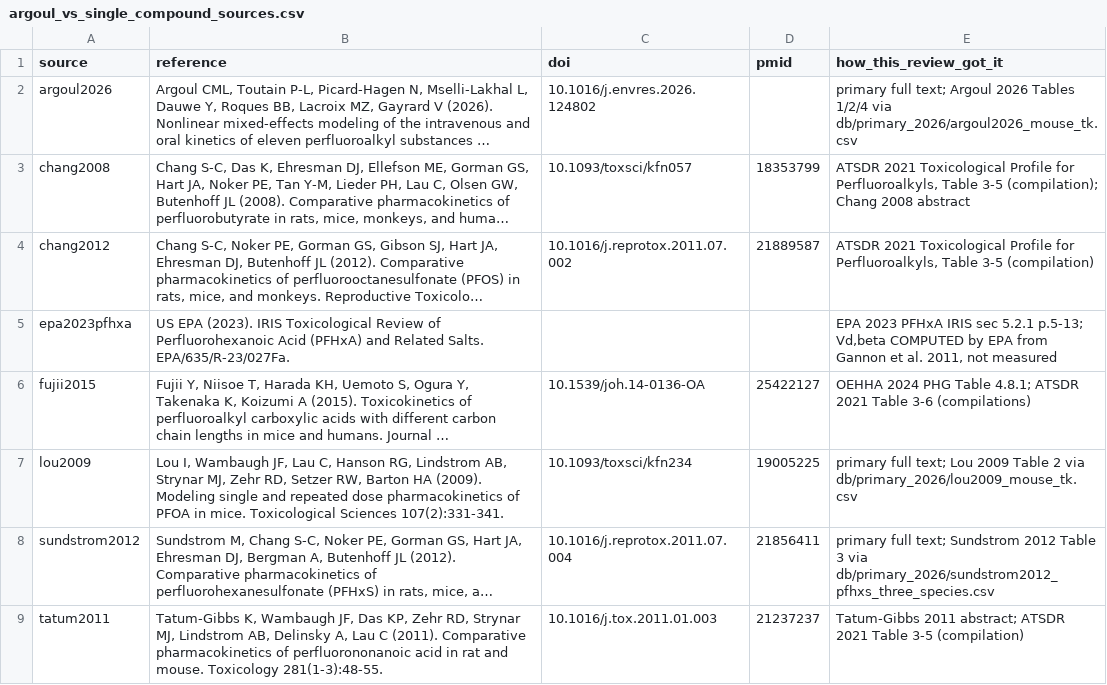
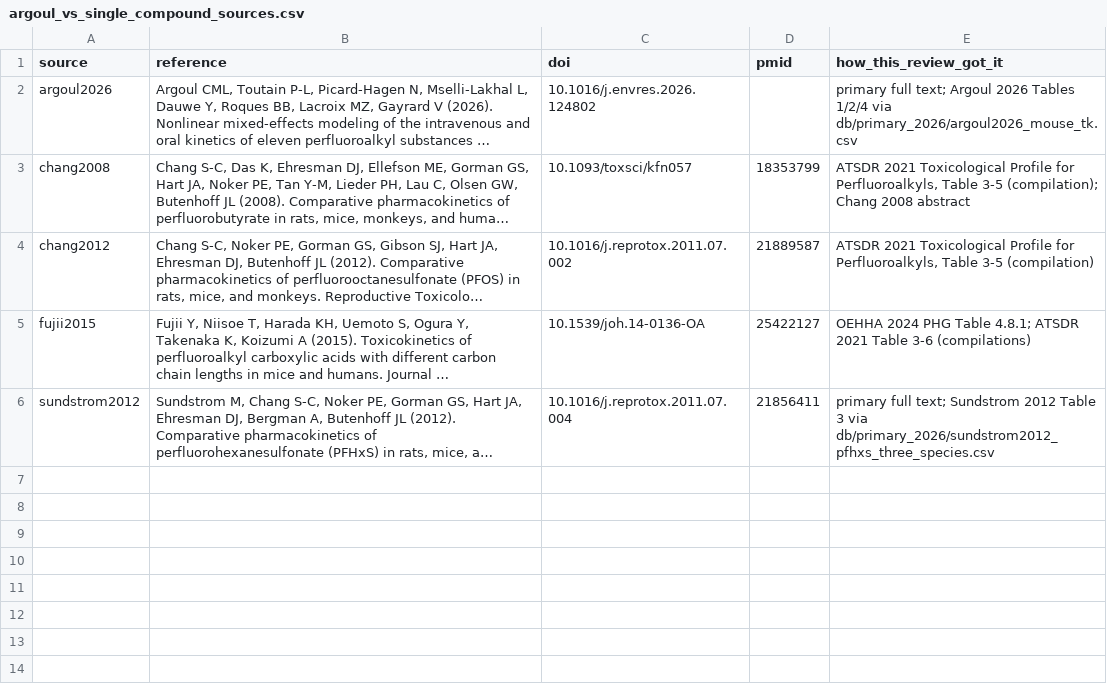
Before and after one commit to sdey17/pfas_tk, a CSV file: tk_review/db/argoul_vs_single_compound_sources.csv, drawn as a sheet; long unchanged cells end in …; the diff names each change by its address in the sheet, - before the commit and + after, or states it on an @@ line.

```diff
--- a/tk_review/db/argoul_vs_single_compound_sources.csv
+++ b/tk_review/db/argoul_vs_single_compound_sources.csv
-row 5: epa2023pfhxa | US EPA (2023). IRIS Toxicological Review of Perfluorohexanoic Acid (PFHxA) and Related Salts. EPA/635/R-23/027Fa. |  |  | EPA 2023 PFHxA IRIS sec 5.2.1 p.5-13; Vd,beta COMPUTED by EPA from Gannon et al. 2011, not measured
-row 7: lou2009 | Lou I, Wambaugh JF, Lau C, Hanson RG, Lindstrom AB, Strynar MJ, Zehr RD, Setzer RW, Barton HA (2009). Modeling single and repeated dose pharmacokinetics of PFOA in mice. Toxicological Sciences 107(2):331-341. | 10.1093/toxsci/kfn234 | 19005225 | primary full text; Lou 2009 Table 2 via db/primary_2026/lou2009_mouse_tk.csv
-row 9: tatum2011 | Tatum-Gibbs K, Wambaugh JF, Das KP, Zehr RD, Strynar MJ, Lindstrom AB, Delinsky A, Lau C (2011). Comparative pharmacokinetics of perfluorononanoic acid in rat and mouse. Toxicology 281(1-3):48-55. | 10.1016/j.tox.2011.01.003 | 21237237 | Tatum-Gibbs 2011 abstract; ATSDR 2021 Table 3-5 (compilation)
```
Also changed, not shown: tk_review/db/argoul_vs_single_compound.csv, 7 other files.
